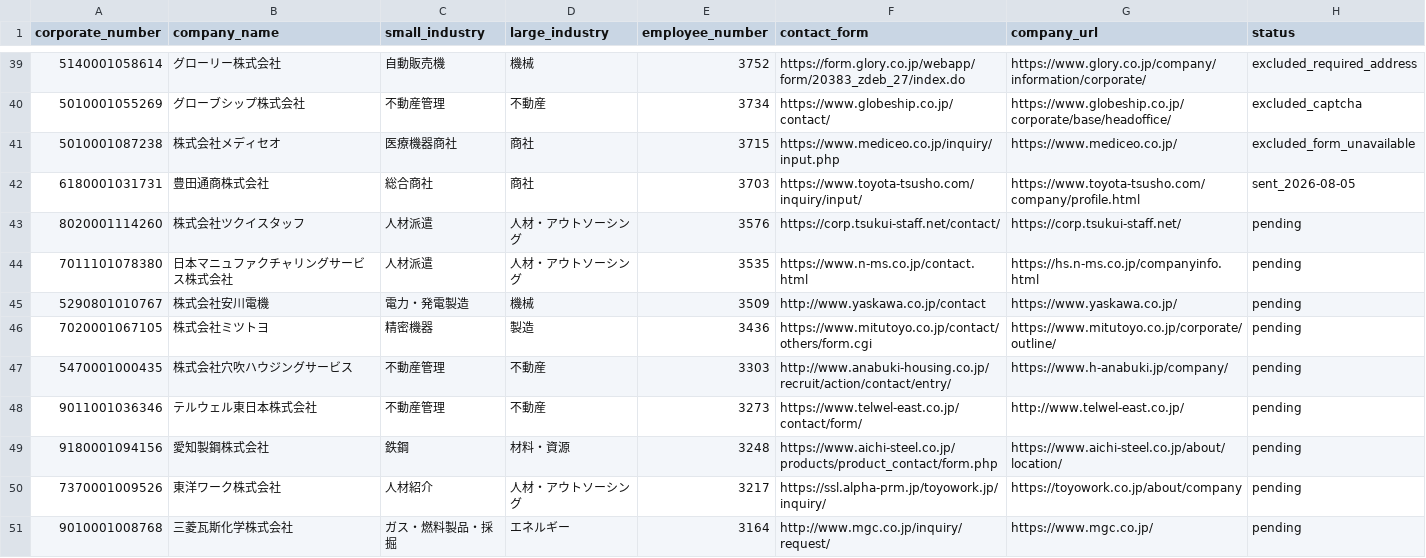
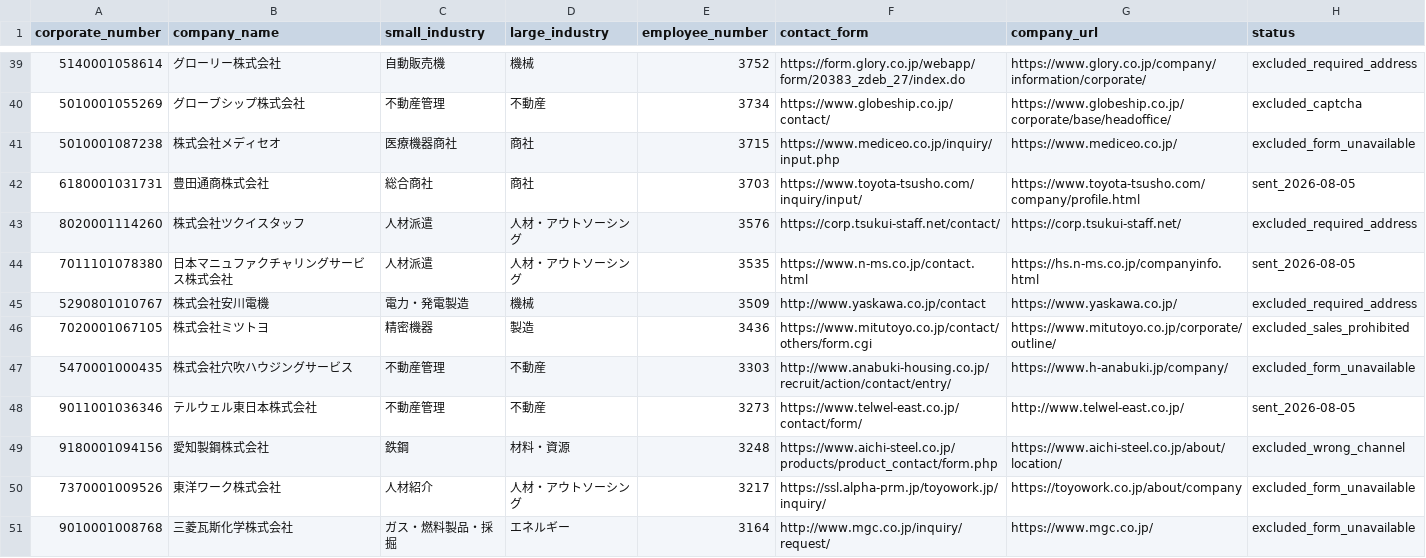
Before and after one commit to QuickWorkInc/adr-seminar-bdr, a TSV file: seminar/20260806_claude_salesforce/form-batch-021-queue.tsv, drawn as a sheet; only a part is shown, gaps mark what is left out.

Commit message:
complete form outreach batch 021

```diff
--- a/seminar/20260806_claude_salesforce/form-batch-021-queue.tsv
+++ b/seminar/20260806_claude_salesforce/form-batch-021-queue.tsv
@@ -42,10 +42,10 @@ corporate_number	company_name	small_industry	large_industry	employee_number	cont
 6180001031731	豊田通商株式会社	総合商社	商社	3703	https://www.toyota-tsusho.com/inquiry/input/	https://www.toyota-tsusho.com/company/profile.html	sent_2026-08-05
-8020001114260	株式会社ツクイスタッフ	人材派遣	人材・アウトソーシング	3576	https://corp.tsukui-staff.net/contact/	https://corp.tsukui-staff.net/	pending
-7011101078380	日本マニュファクチャリングサービス株式会社	人材派遣	人材・アウトソーシング	3535	https://www.n-ms.co.jp/contact.html	https://hs.n-ms.co.jp/companyinfo.html	pending
-5290801010767	株式会社安川電機	電力・発電製造	機械	3509	http://www.yaskawa.co.jp/contact	https://www.yaskawa.co.jp/	pending
-7020001067105	株式会社ミツトヨ	精密機器	製造	3436	https://www.mitutoyo.co.jp/contact/others/form.cgi	https://www.mitutoyo.co.jp/corporate/outline/	pending
-5470001000435	株式会社穴吹ハウジングサービス	不動産管理	不動産	3303	http://www.anabuki-housing.co.jp/recruit/action/contact/entry/	https://www.h-anabuki.jp/company/	pending
-9011001036346	テルウェル東日本株式会社	不動産管理	不動産	3273	https://www.telwel-east.co.jp/contact/form/	http://www.telwel-east.co.jp/	pending
-9180001094156	愛知製鋼株式会社	鉄鋼	材料・資源	3248	https://www.aichi-steel.co.jp/products/product_contact/form.php	https://www.aichi-steel.co.jp/about/location/	pending
-7370001009526	東洋ワーク株式会社	人材紹介	人材・アウトソーシング	3217	https://ssl.alpha-prm.jp/toyowork.jp/inquiry/	https://toyowork.co.jp/about/company	pending
-9010001008768	三菱瓦斯化学株式会社	ガス・燃料製品・採掘	エネルギー	3164	http://www.mgc.co.jp/inquiry/request/	https://www.mgc.co.jp/	pending
+8020001114260	株式会社ツクイスタッフ	人材派遣	人材・アウトソーシング	3576	https://corp.tsukui-staff.net/contact/	https://corp.tsukui-staff.net/	excluded_required_address
+7011101078380	日本マニュファクチャリングサービス株式会社	人材派遣	人材・アウトソーシング	3535	https://www.n-ms.co.jp/contact.html	https://hs.n-ms.co.jp/companyinfo.html	sent_2026-08-05
+5290801010767	株式会社安川電機	電力・発電製造	機械	3509	http://www.yaskawa.co.jp/contact	https://www.yaskawa.co.jp/	excluded_required_address
+7020001067105	株式会社ミツトヨ	精密機器	製造	3436	https://www.mitutoyo.co.jp/contact/others/form.cgi	https://www.mitutoyo.co.jp/corporate/outline/	excluded_sales_prohibited
+5470001000435	株式会社穴吹ハウジングサービス	不動産管理	不動産	3303	http://www.anabuki-housing.co.jp/recruit/action/contact/entry/	https://www.h-anabuki.jp/company/	excluded_form_unavailable
+9011001036346	テルウェル東日本株式会社	不動産管理	不動産	3273	https://www.telwel-east.co.jp/contact/form/	http://www.telwel-east.co.jp/	sent_2026-08-05
+9180001094156	愛知製鋼株式会社	鉄鋼	材料・資源	3248	https://www.aichi-steel.co.jp/products/product_contact/form.php	https://www.aichi-steel.co.jp/about/location/	excluded_wrong_channel
+7370001009526	東洋ワーク株式会社	人材紹介	人材・アウトソーシング	3217	https://ssl.alpha-prm.jp/toyowork.jp/inquiry/	https://toyowork.co.jp/about/company	excluded_form_unavailable
+9010001008768	三菱瓦斯化学株式会社	ガス・燃料製品・採掘	エネルギー	3164	http://www.mgc.co.jp/inquiry/request/	https://www.mgc.co.jp/	excluded_form_unavailable
```
